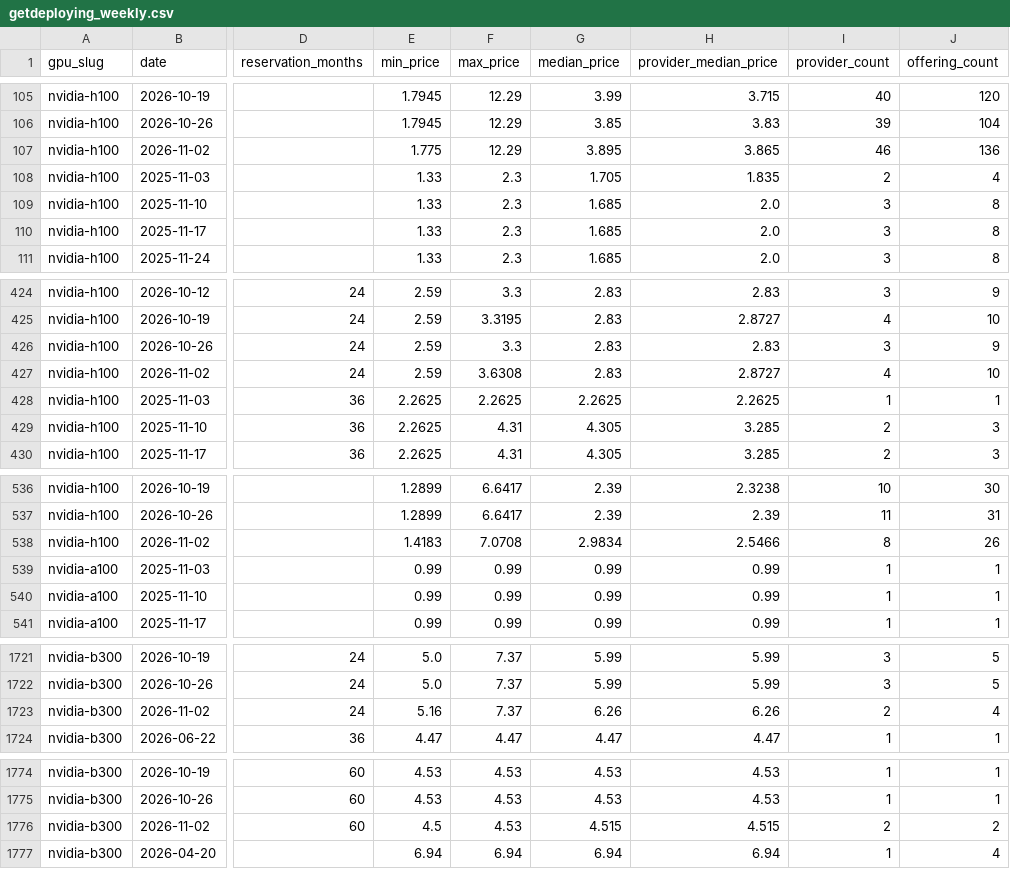
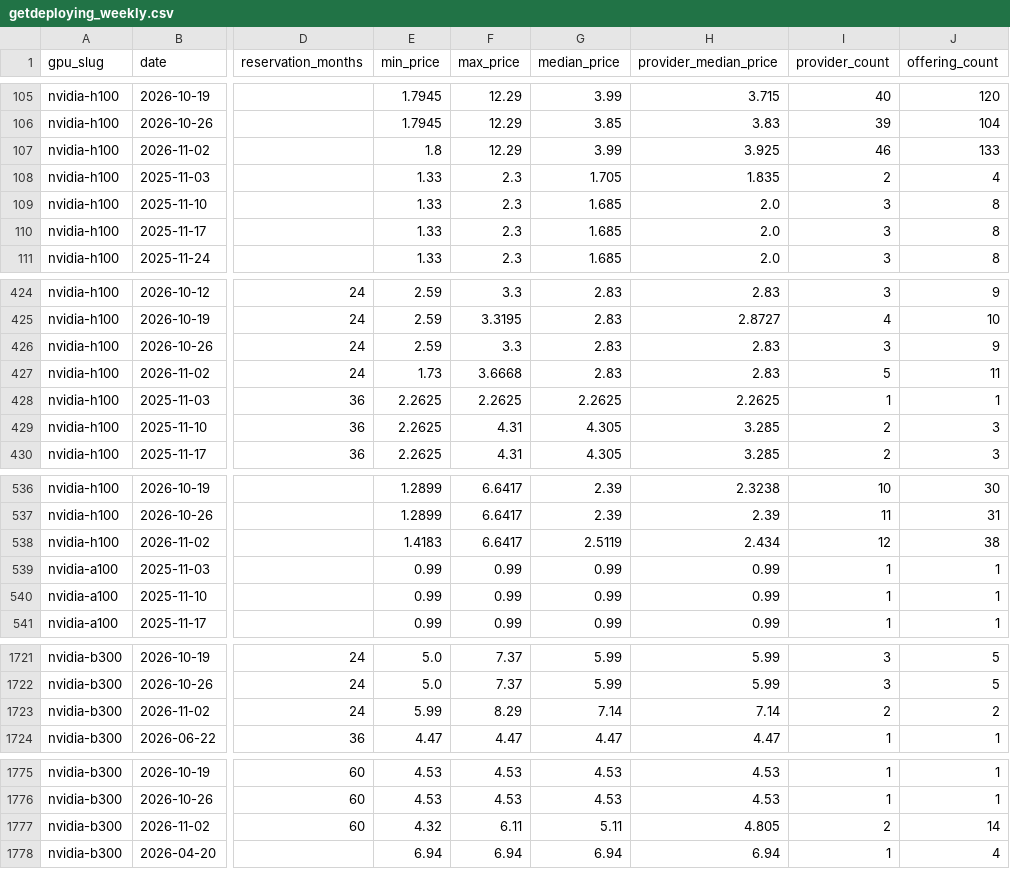
Before and after one commit to royyiyangliu/datatracker, a CSV file: data/gpu/getdeploying_weekly.csv, drawn as a sheet; only a part is shown, gaps mark what is left out; addresses are those after the commit; the diff covers the shown part only; the diff names each change by its address in the sheet, - before the commit and + after, or states it on an @@ line.

```diff
--- a/data/gpu/getdeploying_weekly.csv
+++ b/data/gpu/getdeploying_weekly.csv
-E107 (min_price): 1.775
+E107 (min_price): 1.8
-G107 (median_price): 3.895
+G107 (median_price): 3.99
-H107 (provider_median_price): 3.865
+H107 (provider_median_price): 3.925
-J107 (offering_count): 136
+J107 (offering_count): 133
-E427 (min_price): 2.59
+E427 (min_price): 1.73
-F427 (max_price): 3.6308
+F427 (max_price): 3.6668
-H427 (provider_median_price): 2.8727
+H427 (provider_median_price): 2.83
-I427 (provider_count): 4
+I427 (provider_count): 5
-J427 (offering_count): 10
+J427 (offering_count): 11
-F538 (max_price): 7.0708
+F538 (max_price): 6.6417
-G538 (median_price): 2.9834
+G538 (median_price): 2.5119
-H538 (provider_median_price): 2.5466
+H538 (provider_median_price): 2.434
-I538 (provider_count): 8
+I538 (provider_count): 12
-J538 (offering_count): 26
+J538 (offering_count): 38
-E1723 (min_price): 5.16
+E1723 (min_price): 5.99
-F1723 (max_price): 7.37
+F1723 (max_price): 8.29
-G1723 (median_price): 6.26
+G1723 (median_price): 7.14
-H1723 (provider_median_price): 6.26
+H1723 (provider_median_price): 7.14
-J1723 (offering_count): 4
+J1723 (offering_count): 2
-E1777 (min_price): 4.5
+E1777 (min_price): 4.32
-F1777 (max_price): 4.53
+F1777 (max_price): 6.11
-G1777 (median_price): 4.515
+G1777 (median_price): 5.11
-H1777 (provider_median_price): 4.515
+H1777 (provider_median_price): 4.805
-J1777 (offering_count): 2
+J1777 (offering_count): 14
```
Also changed, not shown: 1 added row and 81 edited cells elsewhere in this file, 1 other file.
